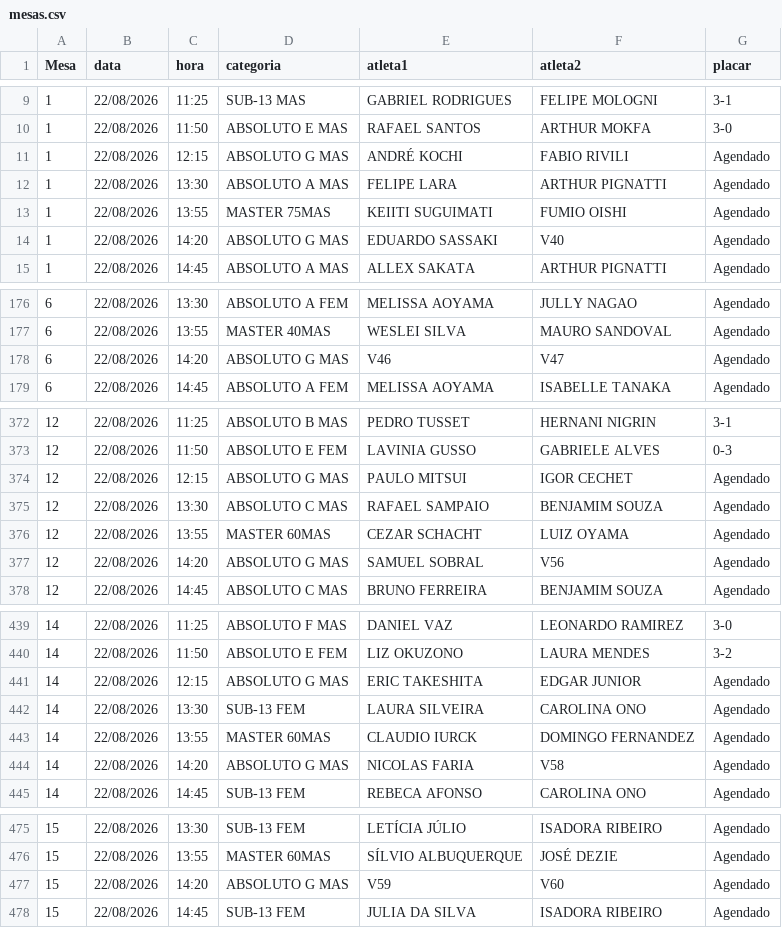
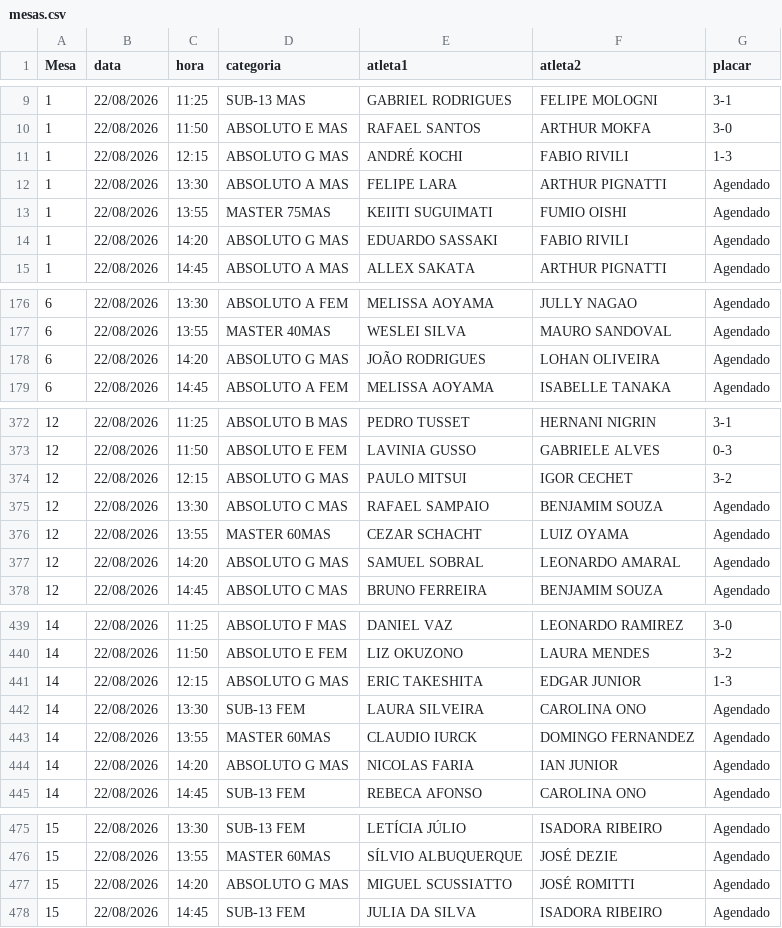
Before and after one commit to barratella/cbtmexport, a CSV file: mesas.csv, drawn as a sheet; only a part is shown, gaps mark what is left out; the diff covers the shown part only.

```diff
--- a/mesas.csv
+++ b/mesas.csv
@@ -10,6 +10,6 @@
 1;22/08/2026;11:50;ABSOLUTO E MAS;RAFAEL SANTOS;ARTHUR MOKFA;3-0
-1;22/08/2026;12:15;ABSOLUTO G MAS;ANDRÉ KOCHI;FABIO RIVILI;Agendado
+1;22/08/2026;12:15;ABSOLUTO G MAS;ANDRÉ KOCHI;FABIO RIVILI;1-3
 1;22/08/2026;13:30;ABSOLUTO A MAS;FELIPE LARA;ARTHUR PIGNATTI;Agendado
 1;22/08/2026;13:55;MASTER 75MAS;KEIITI SUGUIMATI;FUMIO OISHI;Agendado
-1;22/08/2026;14:20;ABSOLUTO G MAS;EDUARDO SASSAKI;V40;Agendado
+1;22/08/2026;14:20;ABSOLUTO G MAS;EDUARDO SASSAKI;FABIO RIVILI;Agendado
 1;22/08/2026;14:45;ABSOLUTO A MAS;ALLEX SAKATA;ARTHUR PIGNATTI;Agendado
@@ -177,3 +177,3 @@
 6;22/08/2026;13:55;MASTER 40MAS;WESLEI SILVA;MAURO SANDOVAL;Agendado
-6;22/08/2026;14:20;ABSOLUTO G MAS;V46;V47;Agendado
+6;22/08/2026;14:20;ABSOLUTO G MAS;JOÃO RODRIGUES;LOHAN OLIVEIRA;Agendado
 6;22/08/2026;14:45;ABSOLUTO A FEM;MELISSA AOYAMA;ISABELLE TANAKA;Agendado
@@ -373,6 +373,6 @@
 12;22/08/2026;11:50;ABSOLUTO E FEM;LAVINIA GUSSO;GABRIELE ALVES;0-3
-12;22/08/2026;12:15;ABSOLUTO G MAS;PAULO MITSUI;IGOR CECHET;Agendado
+12;22/08/2026;12:15;ABSOLUTO G MAS;PAULO MITSUI;IGOR CECHET;3-2
 12;22/08/2026;13:30;ABSOLUTO C MAS;RAFAEL SAMPAIO;BENJAMIM SOUZA;Agendado
 12;22/08/2026;13:55;MASTER 60MAS;CEZAR SCHACHT;LUIZ OYAMA;Agendado
-12;22/08/2026;14:20;ABSOLUTO G MAS;SAMUEL SOBRAL;V56;Agendado
+12;22/08/2026;14:20;ABSOLUTO G MAS;SAMUEL SOBRAL;LEONARDO AMARAL;Agendado
 12;22/08/2026;14:45;ABSOLUTO C MAS;BRUNO FERREIRA;BENJAMIM SOUZA;Agendado
@@ -440,6 +440,6 @@
 14;22/08/2026;11:50;ABSOLUTO E FEM;LIZ OKUZONO;LAURA MENDES;3-2
-14;22/08/2026;12:15;ABSOLUTO G MAS;ERIC TAKESHITA;EDGAR JUNIOR;Agendado
+14;22/08/2026;12:15;ABSOLUTO G MAS;ERIC TAKESHITA;EDGAR JUNIOR;1-3
 14;22/08/2026;13:30;SUB-13 FEM;LAURA SILVEIRA;CAROLINA ONO;Agendado
 14;22/08/2026;13:55;MASTER 60MAS;CLAUDIO IURCK;DOMINGO FERNANDEZ;Agendado
-14;22/08/2026;14:20;ABSOLUTO G MAS;NICOLAS FARIA;V58;Agendado
+14;22/08/2026;14:20;ABSOLUTO G MAS;NICOLAS FARIA;IAN JUNIOR;Agendado
 14;22/08/2026;14:45;SUB-13 FEM;REBECA AFONSO;CAROLINA ONO;Agendado
@@ -476,3 +476,3 @@
 15;22/08/2026;13:55;MASTER 60MAS;SÍLVIO ALBUQUERQUE;JOSÉ DEZIE;Agendado
-15;22/08/2026;14:20;ABSOLUTO G MAS;V59;V60;Agendado
+15;22/08/2026;14:20;ABSOLUTO G MAS;MIGUEL SCUSSIATTO;JOSÉ ROMITTI;Agendado
 15;22/08/2026;14:45;SUB-13 FEM;JULIA DA SILVA;ISADORA RIBEIRO;Agendado
```
Also changed, not shown: 14 edited cells elsewhere in this file, categorias.csv, rating_simulado.csv, 4 other files.
